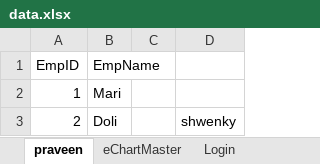
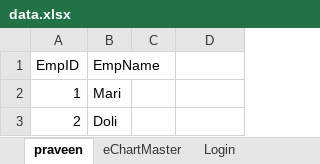
Before and after one commit to praveenkk21/KanTime, an Excel workbook: resources/data.xlsx, sheet praveen, drawn as a sheet; values as stored, in another font and other column widths than the file's, no borders; the diff names each change by its address in the sheet, - before the commit and + after, or states it on an @@ line.

```diff
--- a/resources/data.xlsx (sheet praveen)
+++ b/resources/data.xlsx (sheet praveen)
-D3: shwenky
+D3: (empty)
```
Also changed, not shown: sheet eChartMaster, 20 other files.
